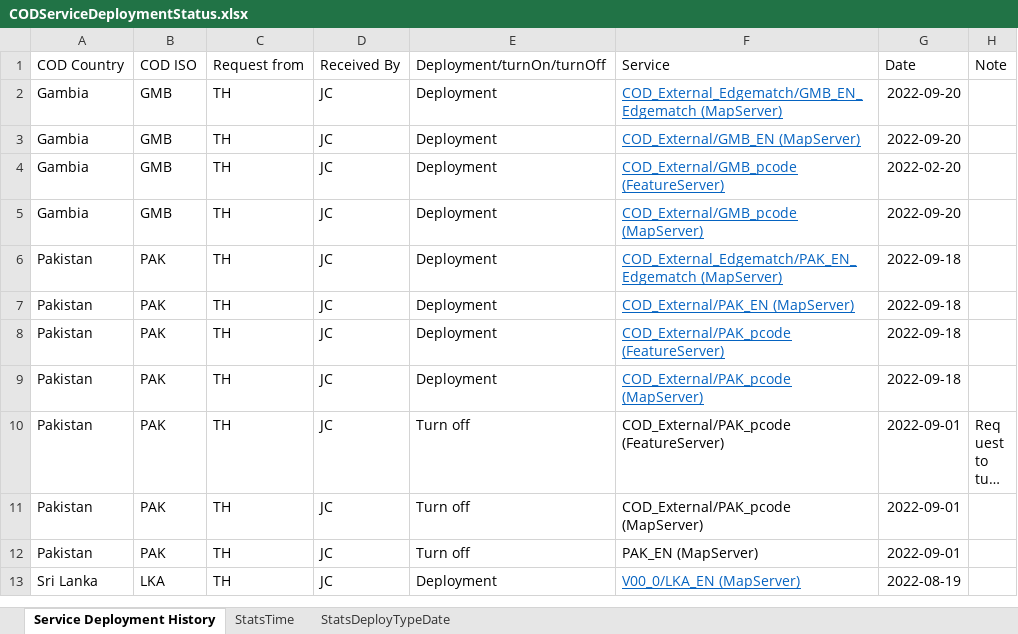
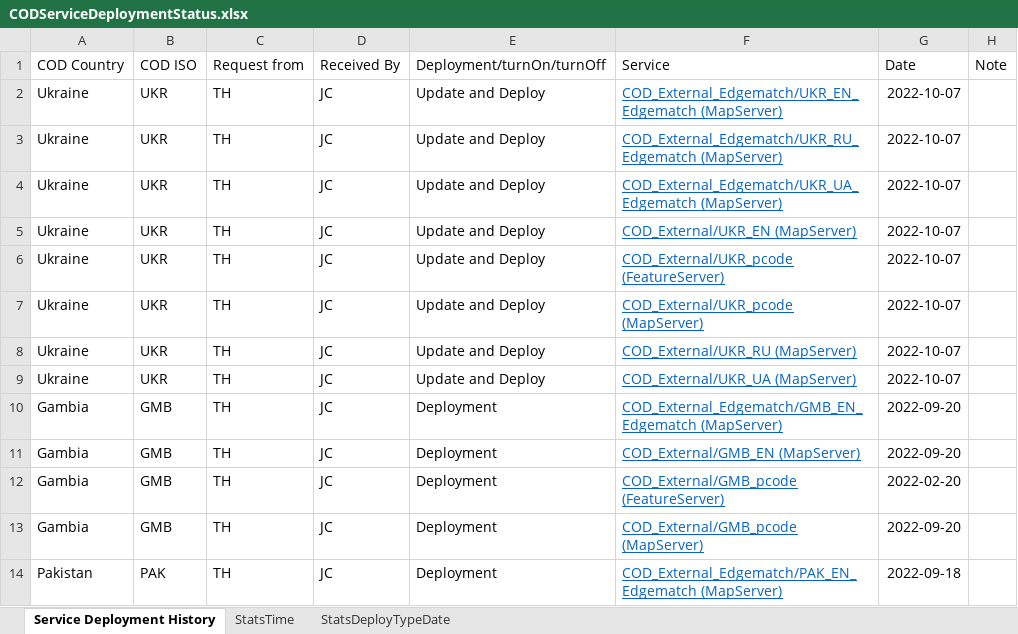
Before and after one commit to UGA-ITOSHumanitarianGIS/mapservicedoc, an Excel workbook: Data/CODServiceDeploymentStatus.xlsx, sheet Service Deployment History, drawn as a sheet; only a part is shown; the shorter side is filled out with more unchanged rows; long unchanged cells end in …; values as stored, in another font and other column widths than the file's, no borders; conditional formats and table styles not drawn; the diff names each change by its address in the sheet, - before the commit and + after, or states it on an @@ line.

Commit message:
Update CODServiceDeploymentStatus.xlsx
Ukraine

```diff
--- a/Data/CODServiceDeploymentStatus.xlsx (sheet Service Deployment History)
+++ b/Data/CODServiceDeploymentStatus.xlsx (sheet Service Deployment History)
+row 2: Ukraine | UKR | TH | JC | Update and Deploy | COD_External_Edgematch/UKR_EN_Edgematch (MapServer) | 2022-10-07
+row 3: Ukraine | UKR | TH | JC | Update and Deploy | COD_External_Edgematch/UKR_RU_Edgematch (MapServer) | 2022-10-07
+row 4: Ukraine | UKR | TH | JC | Update and Deploy | COD_External_Edgematch/UKR_UA_Edgematch (MapServer) | 2022-10-07
+row 5: Ukraine | UKR | TH | JC | Update and Deploy | COD_External/UKR_EN (MapServer) | 2022-10-07
+row 6: Ukraine | UKR | TH | JC | Update and Deploy | COD_External/UKR_pcode (FeatureServer) | 2022-10-07
+row 7: Ukraine | UKR | TH | JC | Update and Deploy | COD_External/UKR_pcode (MapServer) | 2022-10-07
+row 8: Ukraine | UKR | TH | JC | Update and Deploy | COD_External/UKR_RU (MapServer) | 2022-10-07
+row 9: Ukraine | UKR | TH | JC | Update and Deploy | COD_External/UKR_UA (MapServer) | 2022-10-07
```
Also changed, not shown: sheet StatsDeployTypeDate, sheet StatsTime.
